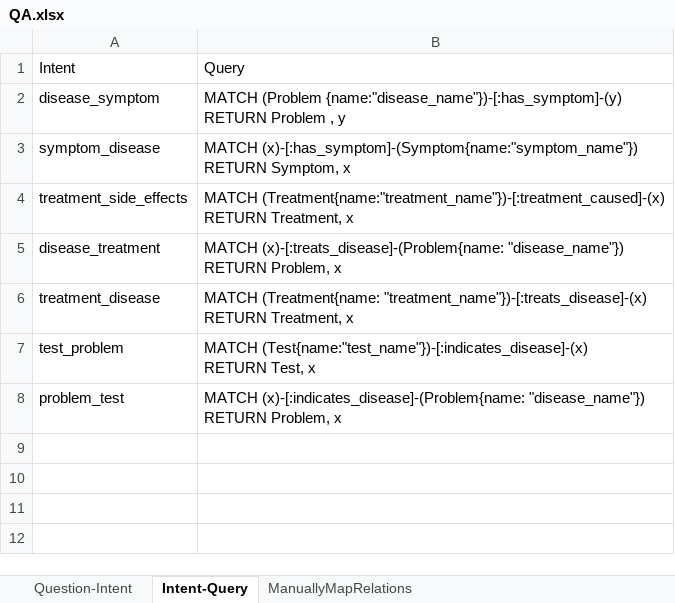
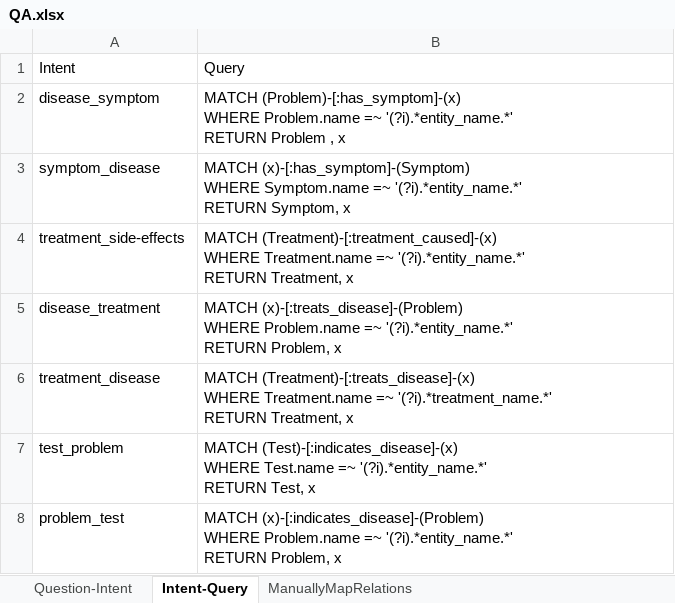
Before and after one commit to rahul-1996/KGraphs-QA, an Excel workbook: qa/QA.xlsx, sheet Intent-Query, drawn as a sheet; values as stored, in another font and other column widths than the file's, no borders; ↵ is a line break in a cell; the diff names each change by its address in the sheet, - before the commit and + after, or states it on an @@ line.

Commit message:
Cypher query conversion done!!

```diff
--- a/qa/QA.xlsx (sheet Intent-Query)
+++ b/qa/QA.xlsx (sheet Intent-Query)
-B2: MATCH (Problem {name:"disease_name"})-[:has_symptom]-(y) ↵ RETURN Problem , y
+B2: MATCH (Problem)-[:has_symptom]-(x) ↵ WHERE Problem.name =~ '(?i).*entity_name.*' ↵ RETURN Problem , x
-B3: MATCH (x)-[:has_symptom]-(Symptom{name:"symptom_name"}) ↵ RETURN Symptom,…
+B3: MATCH (x)-[:has_symptom]-(Symptom) ↵ WHERE Symptom.name =~ '(?i).*entity_name.*' ↵ RETURN Symptom,…
-A4: treatment_side_effects
+A4: treatment_side-effects
-B4: MATCH (Treatment{name:"treatment_name"})-[:treatment_caused]-(x) ↵ RETURN Treatment,…
+B4: MATCH (Treatment)-[:treatment_caused]-(x) ↵ WHERE Treatment.name =~ '(?i).*entity_name.*' ↵ RETURN Treatment,…
-B5: MATCH (x)-[:treats_disease]-(Problem{name: "disease_name"}) ↵ RETURN Problem,…
+B5: MATCH (x)-[:treats_disease]-(Problem) ↵ WHERE Problem.name =~ '(?i).*entity_name.*' ↵ RETURN Problem,…
-B6: MATCH (Treatment{name: "treatment_name"})-[:treats_disease]-(x) ↵ RETURN Treatment,…
+B6: MATCH (Treatment)-[:treats_disease]-(x) ↵ WHERE Treatment.name =~ '(?i).*treatment_name.*' ↵ RETURN Treatment,…
-B7: MATCH (Test{name:"test_name"})-[:indicates_disease]-(x) ↵ RETURN Test,…
+B7: MATCH (Test)-[:indicates_disease]-(x) ↵ WHERE Test.name =~ '(?i).*entity_name.*' ↵ RETURN Test,…
-B8: MATCH (x)-[:indicates_disease]-(Problem{name: "disease_name"}) ↵ RETURN Problem,…
+B8: MATCH (x)-[:indicates_disease]-(Problem) ↵ WHERE Problem.name =~ '(?i).*entity_name.*' ↵ RETURN Problem,…
```
Also changed, not shown: 4 other files.
